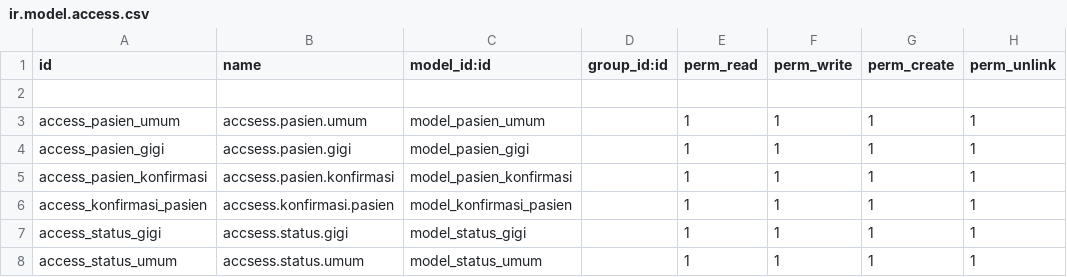
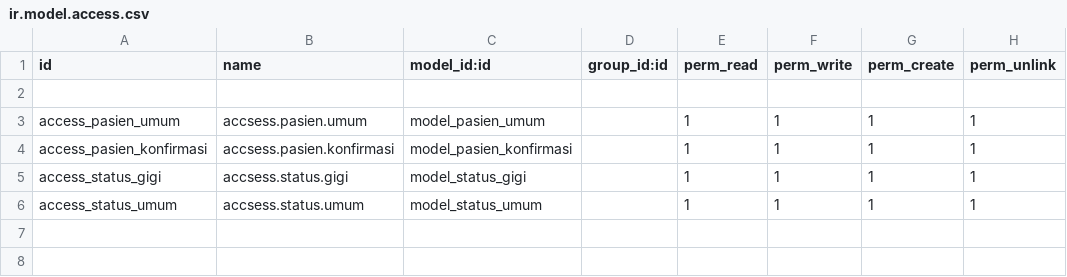
Before and after one commit to Luqna/coba, a CSV file: security/ir.model.access.csv, drawn as a sheet.

```diff
--- a/security/ir.model.access.csv
+++ b/security/ir.model.access.csv
@@ -3,5 +3,3 @@ id,name,model_id:id,group_id:id,perm_read,perm_write,perm_create,perm_unlink
 access_pasien_umum,accsess.pasien.umum,model_pasien_umum,,1,1,1,1
-access_pasien_gigi,accsess.pasien.gigi,model_pasien_gigi,,1,1,1,1
 access_pasien_konfirmasi,accsess.pasien.konfirmasi,model_pasien_konfirmasi,,1,1,1,1
-access_konfirmasi_pasien,accsess.konfirmasi.pasien,model_konfirmasi_pasien,,1,1,1,1
 access_status_gigi,accsess.status.gigi,model_status_gigi,,1,1,1,1
```
Also changed, not shown: 15 other files.
